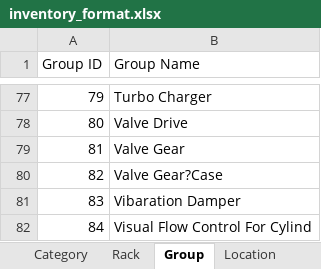
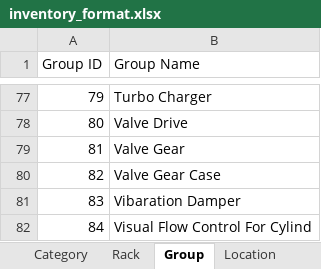
Before and after one commit to JonahBenares/inventory, an Excel workbook: inventory_format.xlsx, sheet Group, drawn as a sheet; only a part is shown, gaps mark what is left out; values as stored, in another font and other column widths than the file's, no borders; the diff names each change by its address in the sheet, - before the commit and + after, or states it on an @@ line.

```diff
--- a/inventory_format.xlsx (sheet Group)
+++ b/inventory_format.xlsx (sheet Group)
-B80 (Group Name): Valve Gear?Case
+B80 (Group Name): Valve Gear Case
```
Also changed, not shown: 2 other files.
